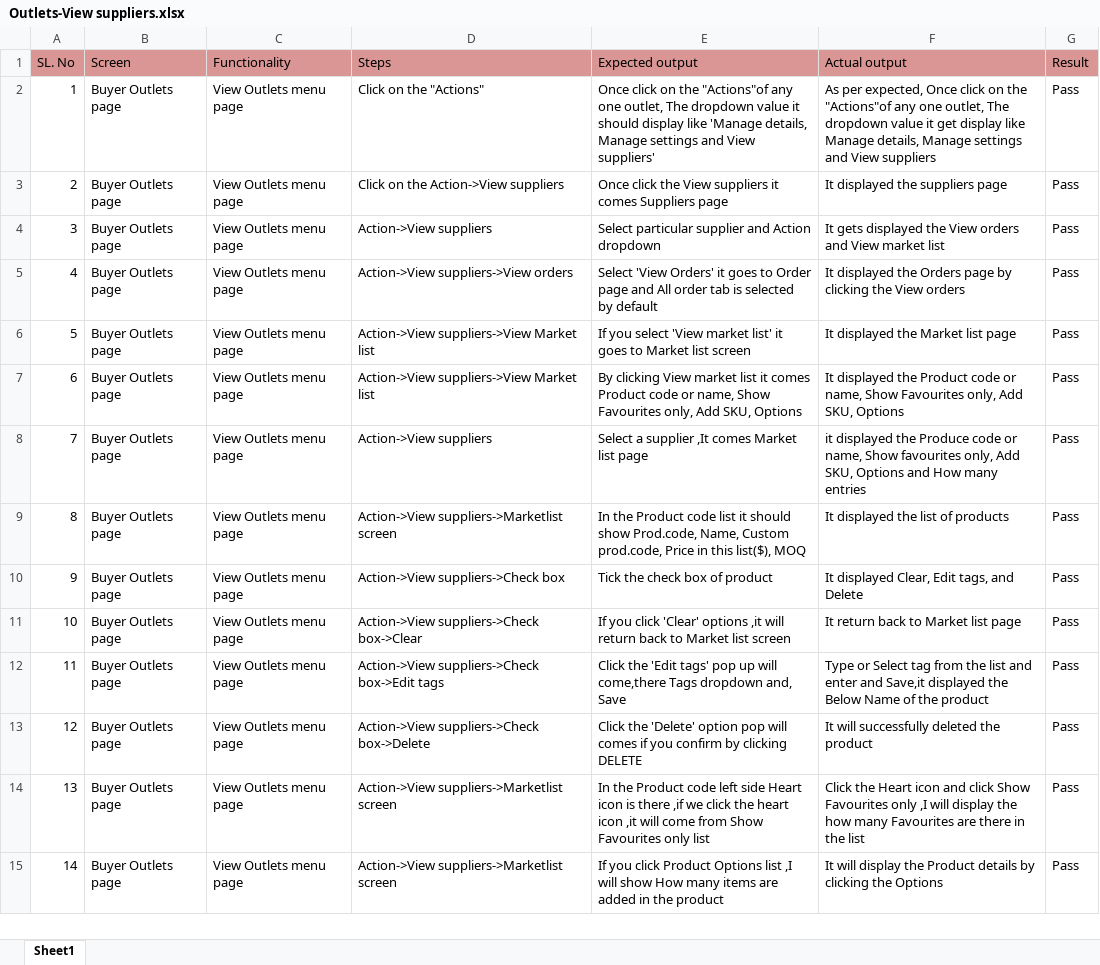
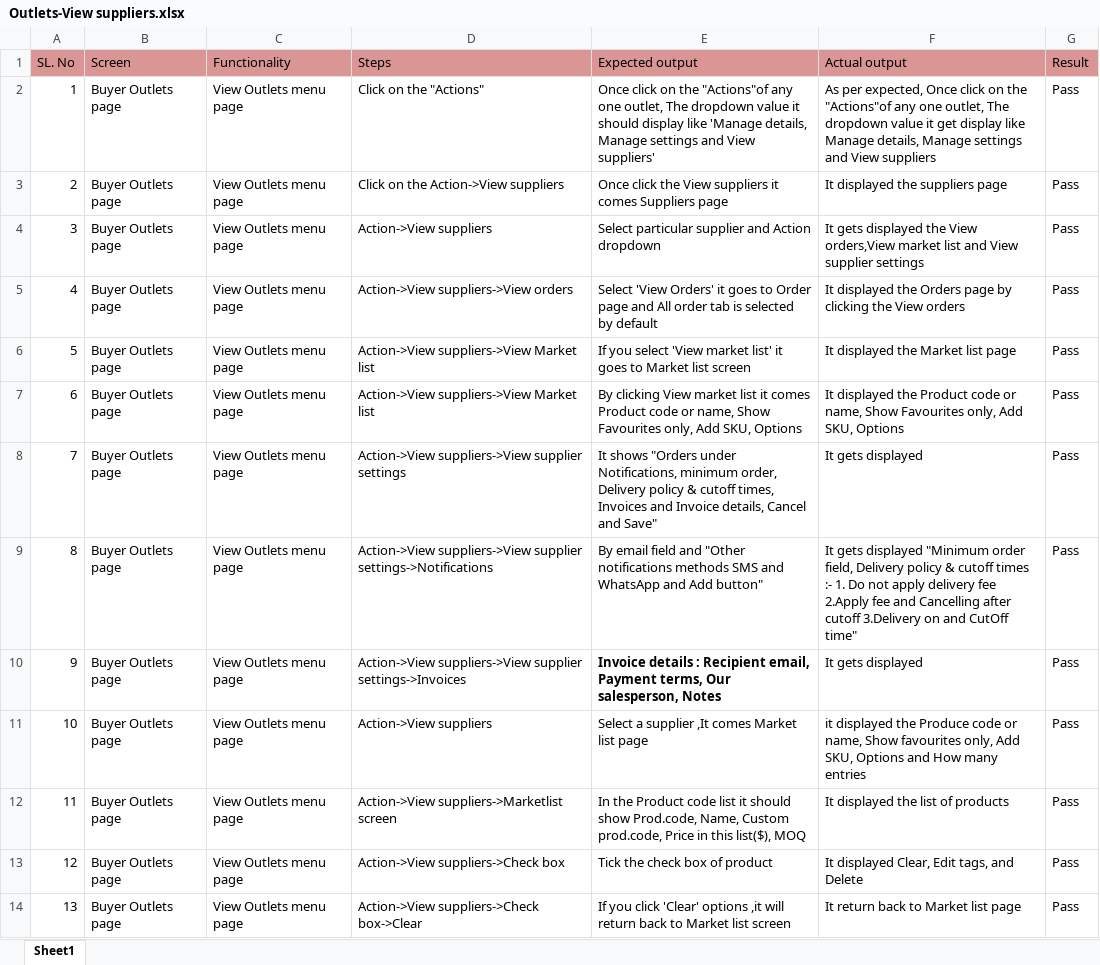
Before and after one commit to shwethazeemart/buyerautomation, an Excel workbook: Buyer hub/Outlets/Manual testcases/Outlets-View suppliers.xlsx, sheet Sheet1, drawn as a sheet; only a part is shown; the shorter side is filled out with more unchanged rows; values as stored, in another font and other column widths than the file's, no borders; addresses are those after the commit; the diff names each change by its address in the sheet, - before the commit and + after, or states it on an @@ line.

Commit message:
View supplier settings

```diff
--- a/Buyer hub/Outlets/Manual testcases/Outlets-View suppliers.xlsx (sheet Sheet1)
+++ b/Buyer hub/Outlets/Manual testcases/Outlets-View suppliers.xlsx (sheet Sheet1)
-F4 (Actual output): …the View orders and View market list
+F4 (Actual output): …the View orders,View market list and View supplier settings
+row 8: 7 | Buyer Outlets page | View Outlets menu page | Action->View suppliers->View supplier settings | It shows "Orders under Notifications, minimum order, Delivery policy & cutoff times, Invoices and Invoice details, Cancel and Save" | It gets displayed | Pass
+row 9: 8 | Buyer Outlets page | View Outlets menu page | Action->View suppliers->View supplier settings->Notifications | By email field and "Other notifications methods SMS and WhatsApp and Add button" | It gets displayed "Minimum order field, Delivery policy & cutoff times :- 1. Do not apply delivery fee 2.Apply fee and Cancelling after cutoff 3.Delivery on and CutOff time" | Pass
+row 10: 9 | Buyer Outlets page | View Outlets menu page | Action->View suppliers->View supplier settings->Invoices | Invoice details : Recipient email, Payment terms, Our salesperson, Notes | It gets displayed | Pass
@@ column A (SL. No) renumbered from row 11 down @@
```
